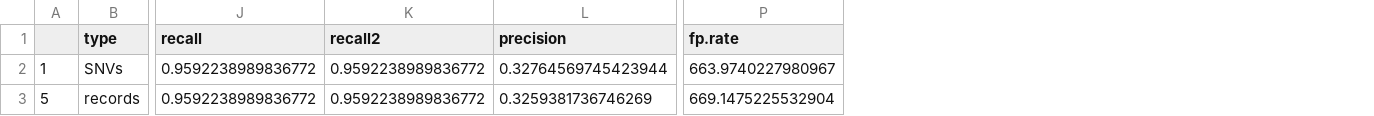
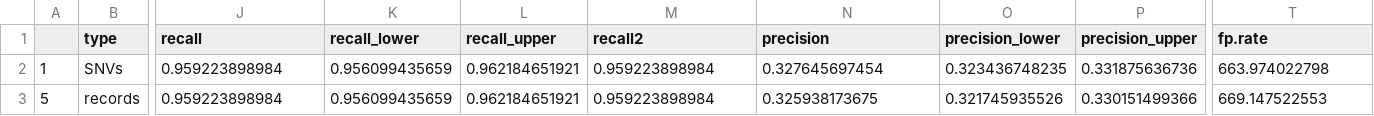
Before and after one commit to Illumina/hap.py, a CSV file: example/sompy/stats.csv, drawn as a sheet; only a part is shown, gaps mark what is left out; addresses are those after the commit; the diff covers the shown part only; the diff names each change by its address in the sheet, - before the commit and + after, or states it on an @@ line.

```diff
--- a/example/sompy/stats.csv
+++ b/example/sompy/stats.csv
+column K (recall_lower), rows 2-3: 0.956099435659 | 0.956099435659
+column L (recall_upper), rows 2-3: 0.962184651921 | 0.962184651921
+column O (precision_lower), rows 2-3: 0.323436748235 | 0.321745935526
+column P (precision_upper), rows 2-3: 0.331875636736 | 0.330151499366
-J2:J3 (recall): 0.9592238989836772
+J2:J3 (recall): 0.959223898984
-M2:M3 (recall2): 0.9592238989836772
+M2:M3 (recall2): 0.959223898984
-N2 (precision): 0.32764569745423944
+N2 (precision): 0.327645697454
-T2 (fp.rate): 663.9740227980967
+T2 (fp.rate): 663.974022798
-N3 (precision): 0.3259381736746269
+N3 (precision): 0.325938173675
-T3 (fp.rate): 669.1475225532904
+T3 (fp.rate): 669.147522553
```
Also changed, not shown: 4 edited cells elsewhere in this file, example/sompy/stats_fpr.csv, src/data/fp_region_accuracy/expected.sompy.1.csv, 12 other files.
